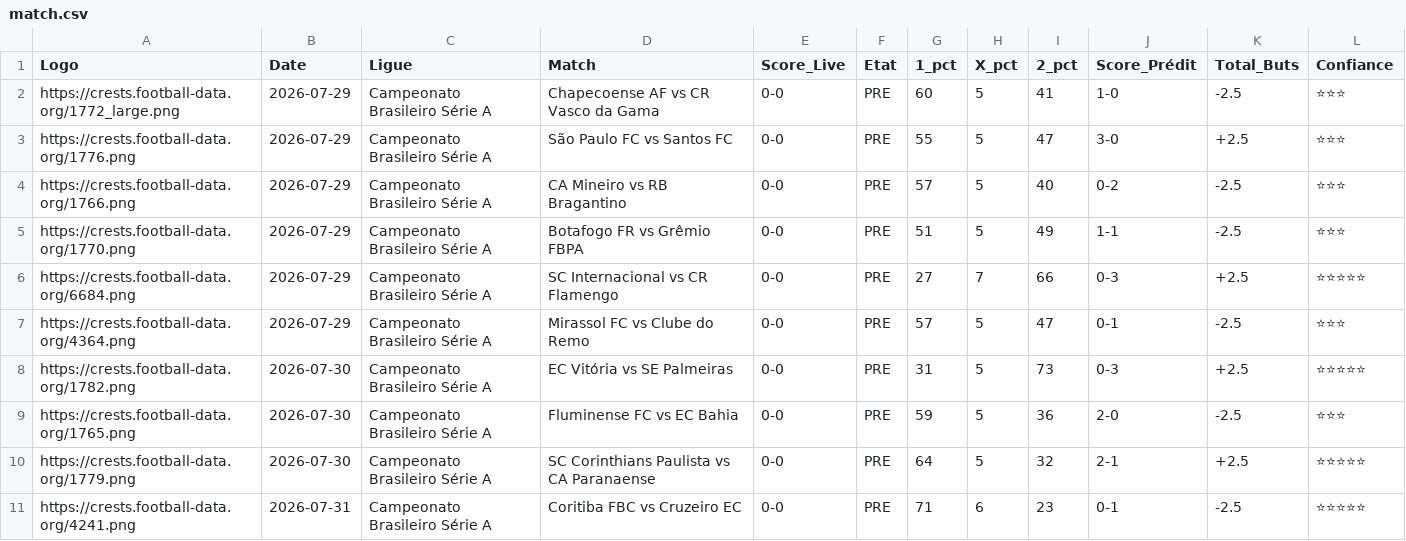
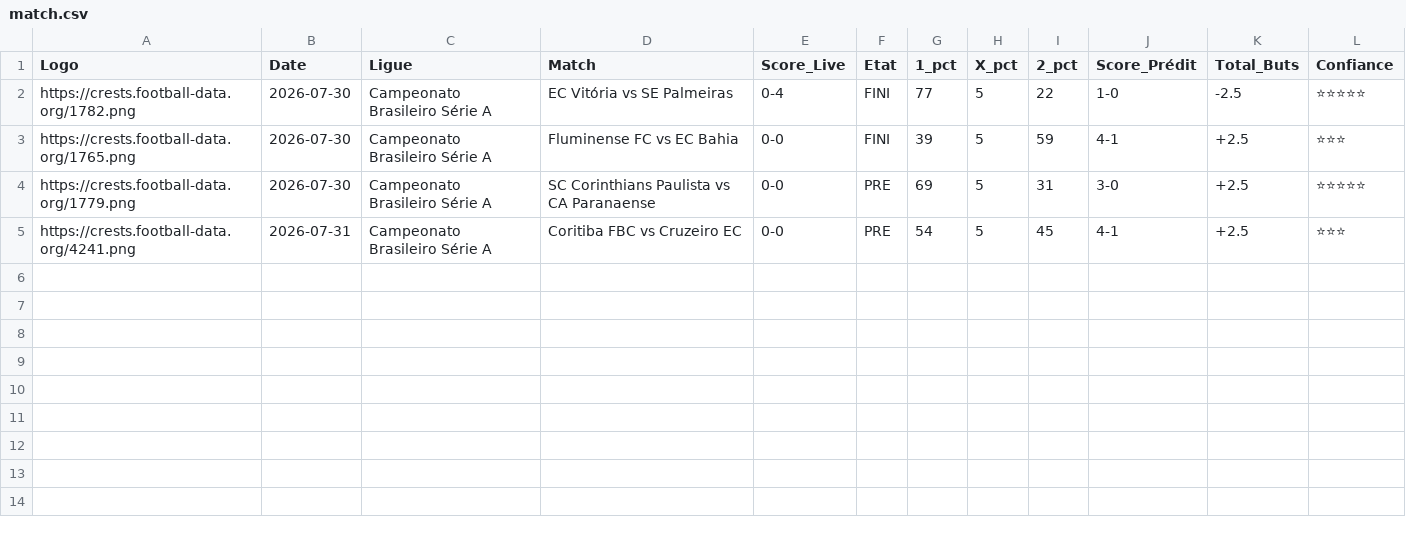
Before and after one commit to magangaromy7-del/ia-foot-hemery, a CSV file: match.csv, drawn as a sheet.

Commit message:
Mise à jour auto des matchs

```diff
--- a/match.csv
+++ b/match.csv
@@ -1,11 +1,5 @@
 Logo,Date,Ligue,Match,Score_Live,Etat,1_pct,X_pct,2_pct,Score_Prédit,Total_Buts,Confiance
-https://crests.football-data.org/1772_large.png,2026-07-29,Campeonato Brasileiro Série A,Chapecoense AF vs CR Vasco da Gama,0-0,PRE,60,5,41,1-0,-2.5,⭐⭐⭐
-https://crests.football-data.org/1776.png,2026-07-29,Campeonato Brasileiro Série A,São Paulo FC vs Santos FC,0-0,PRE,55,5,47,3-0,+2.5,⭐⭐⭐
-https://crests.football-data.org/1766.png,2026-07-29,Campeonato Brasileiro Série A,CA Mineiro vs RB Bragantino,0-0,PRE,57,5,40,0-2,-2.5,⭐⭐⭐
-https://crests.football-data.org/1770.png,2026-07-29,Campeonato Brasileiro Série A,Botafogo FR vs Grêmio FBPA,0-0,PRE,51,5,49,1-1,-2.5,⭐⭐⭐
-https://crests.football-data.org/6684.png,2026-07-29,Campeonato Brasileiro Série A,SC Internacional vs CR Flamengo,0-0,PRE,27,7,66,0-3,+2.5,⭐⭐⭐⭐⭐
-https://crests.football-data.org/4364.png,2026-07-29,Campeonato Brasileiro Série A,Mirassol FC vs Clube do Remo,0-0,PRE,57,5,47,0-1,-2.5,⭐⭐⭐
-https://crests.football-data.org/1782.png,2026-07-30,Campeonato Brasileiro Série A,EC Vitória vs SE Palmeiras,0-0,PRE,31,5,73,0-3,+2.5,⭐⭐⭐⭐⭐
-https://crests.football-data.org/1765.png,2026-07-30,Campeonato Brasileiro Série A,Fluminense FC vs EC Bahia,0-0,PRE,59,5,36,2-0,-2.5,⭐⭐⭐
-https://crests.football-data.org/1779.png,2026-07-30,Campeonato Brasileiro Série A,SC Corinthians Paulista vs CA Paranaense,0-0,PRE,64,5,32,2-1,+2.5,⭐⭐⭐⭐⭐
-https://crests.football-data.org/4241.png,2026-07-31,Campeonato Brasileiro Série A,Coritiba FBC vs Cruzeiro EC,0-0,PRE,71,6,23,0-1,-2.5,⭐⭐⭐⭐⭐
+https://crests.football-data.org/1782.png,2026-07-30,Campeonato Brasileiro Série A,EC Vitória vs SE Palmeiras,0-4,FINI,77,5,22,1-0,-2.5,⭐⭐⭐⭐⭐
+https://crests.football-data.org/1765.png,2026-07-30,Campeonato Brasileiro Série A,Fluminense FC vs EC Bahia,0-0,FINI,39,5,59,4-1,+2.5,⭐⭐⭐
+https://crests.football-data.org/1779.png,2026-07-30,Campeonato Brasileiro Série A,SC Corinthians Paulista vs CA Paranaense,0-0,PRE,69,5,31,3-0,+2.5,⭐⭐⭐⭐⭐
+https://crests.football-data.org/4241.png,2026-07-31,Campeonato Brasileiro Série A,Coritiba FBC vs Cruzeiro EC,0-0,PRE,54,5,45,4-1,+2.5,⭐⭐⭐
```
